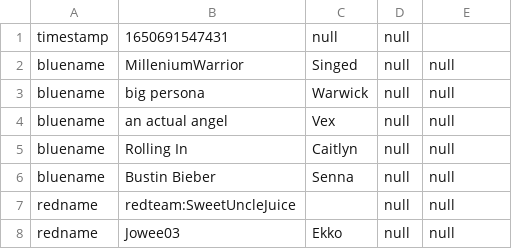
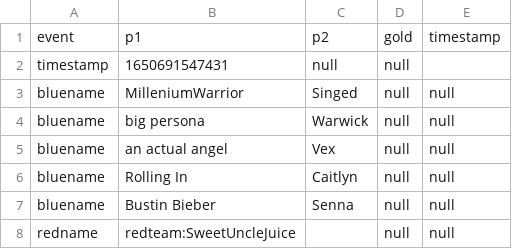
Before and after one commit to akarduna/370-Project, a CSV file: JSONParsing/gamedata.csv, drawn as a sheet; only a part is shown; the shorter side is filled out with more unchanged rows.

```diff
--- a/JSONParsing/gamedata.csv
+++ b/JSONParsing/gamedata.csv
@@ -1 +1,2 @@
+event,p1,p2,gold,timestamp
 timestamp,1650691547431,null,null
```
Also changed, not shown: 1 other file.
